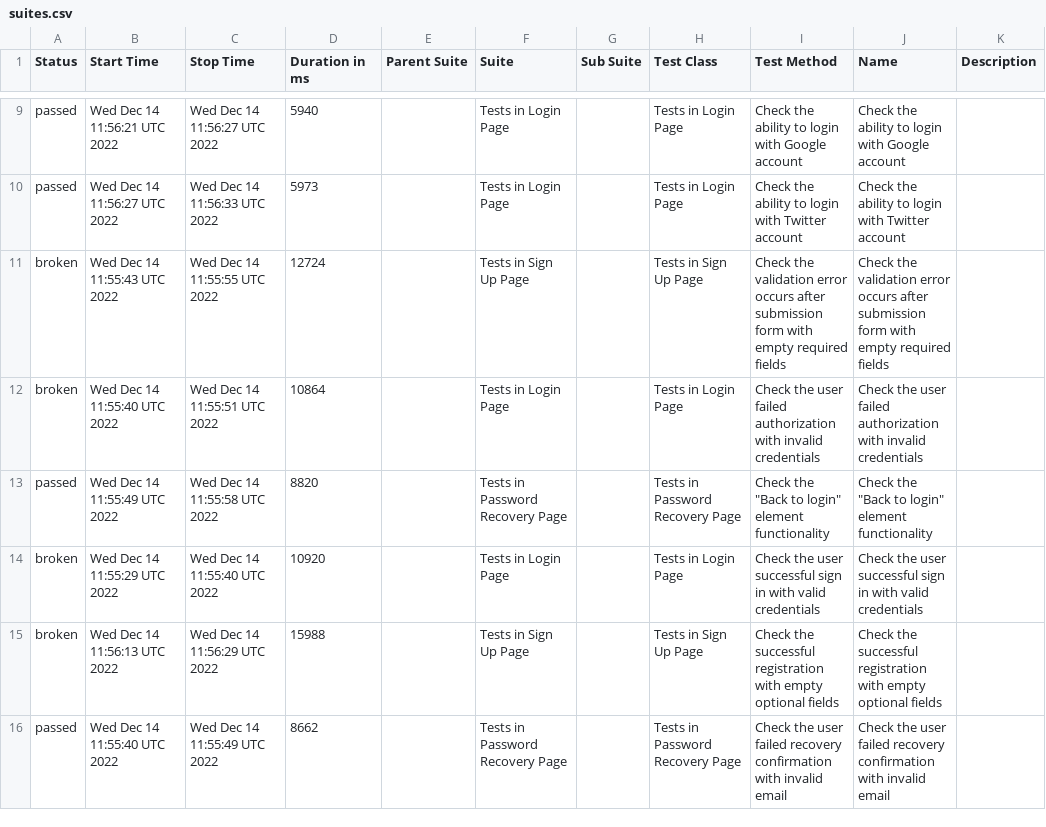
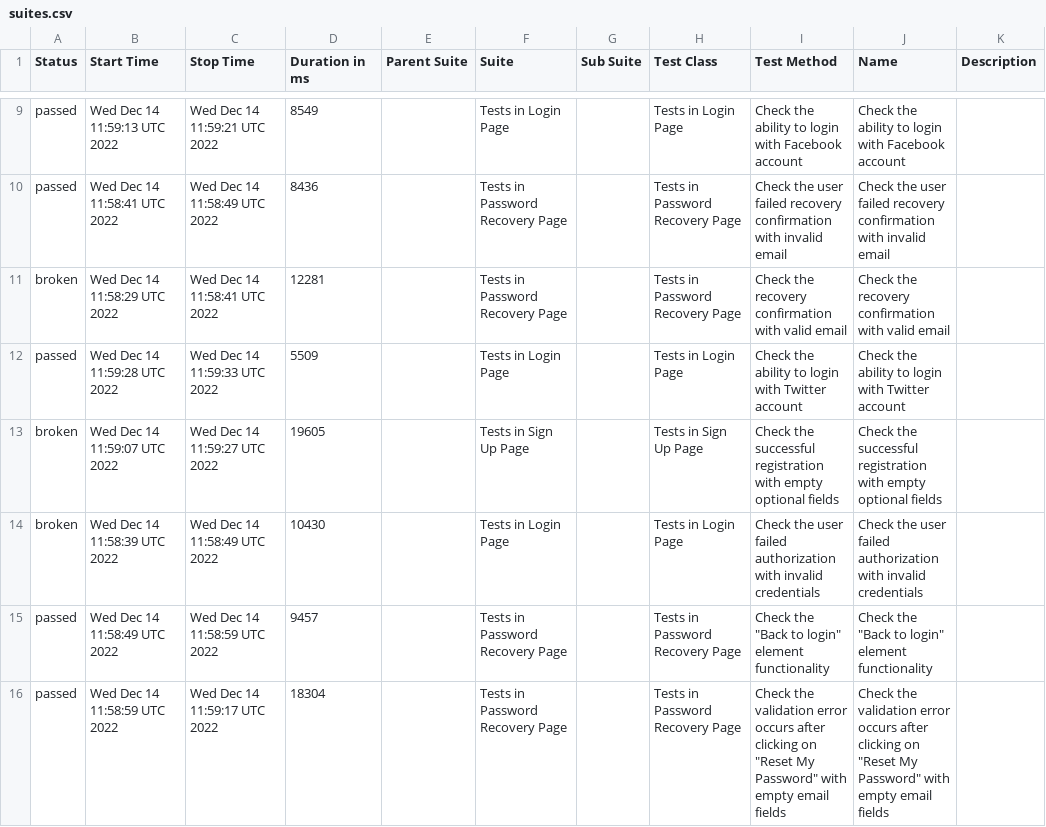
Before and after one commit to txt2021/Solo_Luxury_Autotests, a CSV file: data/suites.csv, drawn as a sheet; only a part is shown, gaps mark what is left out; the diff covers the shown part only.

```diff
--- a/data/suites.csv
+++ b/data/suites.csv
@@ -9,8 +9,8 @@
-"passed","Wed Dec 14 11:56:21 UTC 2022","Wed Dec 14 11:56:27 UTC 2022","5940","","Tests in Login Page","","Tests in Login Page","Check the ability to login with Google account","Check the ability to login with Google account",""
-"passed","Wed Dec 14 11:56:27 UTC 2022","Wed Dec 14 11:56:33 UTC 2022","5973","","Tests in Login Page","","Tests in Login Page","Check the ability to login with Twitter account","Check the ability to login with Twitter account",""
-"broken","Wed Dec 14 11:55:43 UTC 2022","Wed Dec 14 11:55:55 UTC 2022","12724","","Tests in Sign Up Page","","Tests in Sign Up Page","Check the validation error occurs after submission form with empty required fields","Check the validation error occurs after submission form with empty required fields",""
-"broken","Wed Dec 14 11:55:40 UTC 2022","Wed Dec 14 11:55:51 UTC 2022","10864","","Tests in Login Page","","Tests in Login Page","Check the user failed authorization with invalid credentials","Check the user failed authorization with invalid credentials",""
-"passed","Wed Dec 14 11:55:49 UTC 2022","Wed Dec 14 11:55:58 UTC 2022","8820","","Tests in Password Recovery Page","","Tests in Password Recovery Page","Check the ""Back to login"" element functionality","Check the ""Back to login"" element functionality",""
-"broken","Wed Dec 14 11:55:29 UTC 2022","Wed Dec 14 11:55:40 UTC 2022","10920","","Tests in Login Page","","Tests in Login Page","Check the user successful sign in with valid credentials","Check the user successful sign in with valid credentials",""
-"broken","Wed Dec 14 11:56:13 UTC 2022","Wed Dec 14 11:56:29 UTC 2022","15988","","Tests in Sign Up Page","","Tests in Sign Up Page","Check the successful registration with empty optional fields","Check the successful registration with empty optional fields",""
-"passed","Wed Dec 14 11:55:40 UTC 2022","Wed Dec 14 11:55:49 UTC 2022","8662","","Tests in Password Recovery Page","","Tests in Password Recovery Page","Check the user failed recovery confirmation with invalid email","Check the user failed recovery confirmation with invalid email",""
+"passed","Wed Dec 14 11:59:13 UTC 2022","Wed Dec 14 11:59:21 UTC 2022","8549","","Tests in Login Page","","Tests in Login Page","Check the ability to login with Facebook account","Check the ability to login with Facebook account",""
+"passed","Wed Dec 14 11:58:41 UTC 2022","Wed Dec 14 11:58:49 UTC 2022","8436","","Tests in Password Recovery Page","","Tests in Password Recovery Page","Check the user failed recovery confirmation with invalid email","Check the user failed recovery confirmation with invalid email",""
+"broken","Wed Dec 14 11:58:29 UTC 2022","Wed Dec 14 11:58:41 UTC 2022","12281","","Tests in Password Recovery Page","","Tests in Password Recovery Page","Check the recovery confirmation with valid email","Check the recovery confirmation with valid email",""
+"passed","Wed Dec 14 11:59:28 UTC 2022","Wed Dec 14 11:59:33 UTC 2022","5509","","Tests in Login Page","","Tests in Login Page","Check the ability to login with Twitter account","Check the ability to login with Twitter account",""
+"broken","Wed Dec 14 11:59:07 UTC 2022","Wed Dec 14 11:59:27 UTC 2022","19605","","Tests in Sign Up Page","","Tests in Sign Up Page","Check the successful registration with empty optional fields","Check the successful registration with empty optional fields",""
+"broken","Wed Dec 14 11:58:39 UTC 2022","Wed Dec 14 11:58:49 UTC 2022","10430","","Tests in Login Page","","Tests in Login Page","Check the user failed authorization with invalid credentials","Check the user failed authorization with invalid credentials",""
+"passed","Wed Dec 14 11:58:49 UTC 2022","Wed Dec 14 11:58:59 UTC 2022","9457","","Tests in Password Recovery Page","","Tests in Password Recovery Page","Check the ""Back to login"" element functionality","Check the ""Back to login"" element functionality",""
+"passed","Wed Dec 14 11:58:59 UTC 2022","Wed Dec 14 11:59:17 UTC 2022","18304","","Tests in Password Recovery Page","","Tests in Password Recovery Page","Check the validation error occurs after clicking on ""Reset My Password"" with empty email fields ","Check the validation error occurs after clicking on ""Reset My Password"" with empty email fields ",""
```
Also changed, not shown: 2 added rows, 2 removed rows and 25 edited cells elsewhere in this file, 44 other files.
